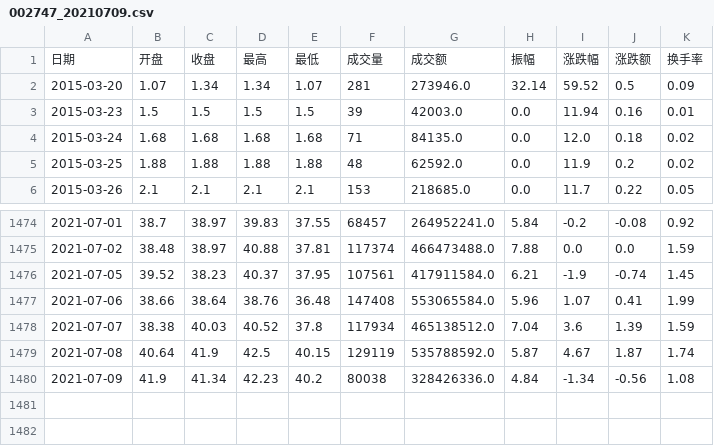
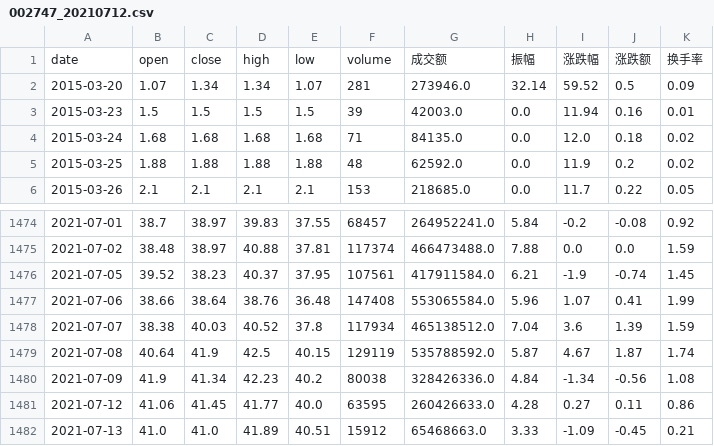
Before and after one commit to A-kali/finance_and_quant, a CSV file: akshare_dataframe/002747_20210712.csv (was akshare_dataframe/002747_20210709.csv), drawn as a sheet; only a part is shown, gaps mark what is left out.

```diff
--- a/akshare_dataframe/002747_20210709.csv
+++ b/akshare_dataframe/002747_20210712.csv
@@ -1,2 +1,2 @@
-日期,开盘,收盘,最高,最低,成交量,成交额,振幅,涨跌幅,涨跌额,换手率
+date,open,close,high,low,volume,成交额,振幅,涨跌幅,涨跌额,换手率
 2015-03-20,1.07,1.34,1.34,1.07,281,273946.0,32.14,59.52,0.5,0.09
@@ -1480 +1480,3 @@
 2021-07-09,41.9,41.34,42.23,40.2,80038,328426336.0,4.84,-1.34,-0.56,1.08
+2021-07-12,41.06,41.45,41.77,40.0,63595,260426633.0,4.28,0.27,0.11,0.86
+2021-07-13,41.0,41.0,41.89,40.51,15912,65468663.0,3.33,-1.09,-0.45,0.21
```
Also changed, not shown: akshare_dataframe/002475_20210712.csv, akshare_dataframe/002876_20210712.csv, 8 other files.
